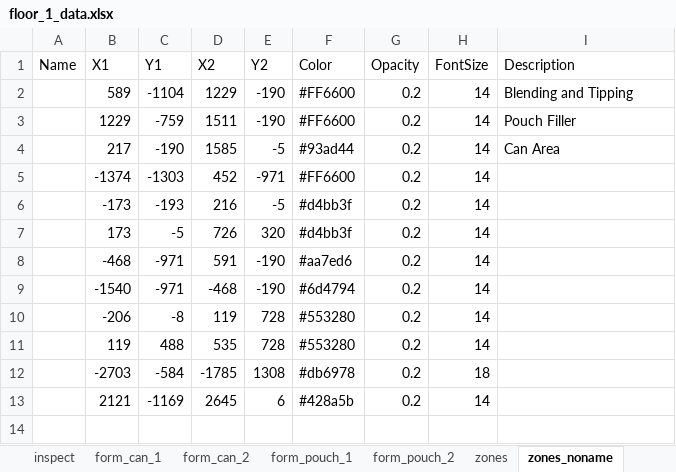
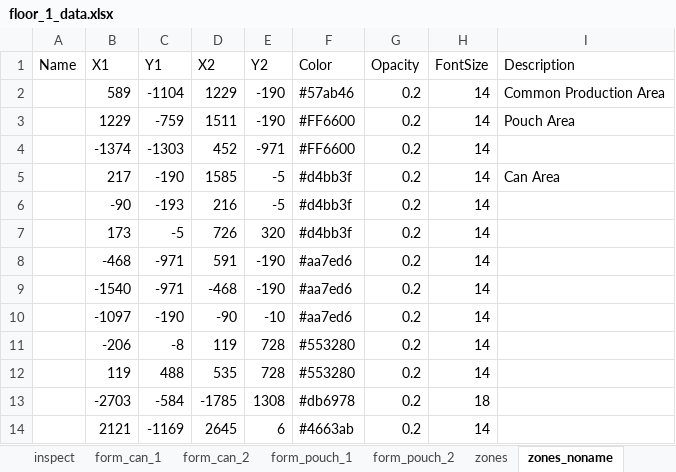
Before and after one commit to Wahaha-007/FactoryView, an Excel workbook: assets/floor_1_data.xlsx, sheet zones_noname, drawn as a sheet; values as stored, in another font and other column widths than the file's, no borders; removed rows and columns are numbered as before the commit, all else as after; the diff names each change by its address in the sheet, - before the commit and + after, or states it on an @@ line.

```diff
--- a/assets/floor_1_data.xlsx (sheet zones_noname)
+++ b/assets/floor_1_data.xlsx (sheet zones_noname)
-F2 (Color): #FF6600
+F2 (Color): #57ab46
-I2 (Description): Blending and Tipping
+I2 (Description): Common Production Area
-I3 (Description): Pouch Filler
+I3 (Description): Pouch Area
-row 4:  | 217 | -190 | 1585 | -5 | #93ad44 | 0.2 | 14 | Can Area
+row 5:  | 217 | -190 | 1585 | -5 | #d4bb3f | 0.2 | 14 | Can Area
-B6 (X1): -173
+B6 (X1): -90
-F9 (Color): #6d4794
+F9 (Color): #aa7ed6
+row 10:  | -1097 | -190 | -90 | -10 | #aa7ed6 | 0.2 | 14
-F14 (Color): #428a5b
+F14 (Color): #4663ab
```
Also changed, not shown: sheet zones, other sheet tabs, assets/floor_2_data.xlsx, assets/floor_3_data.xlsx, 9 other files.
